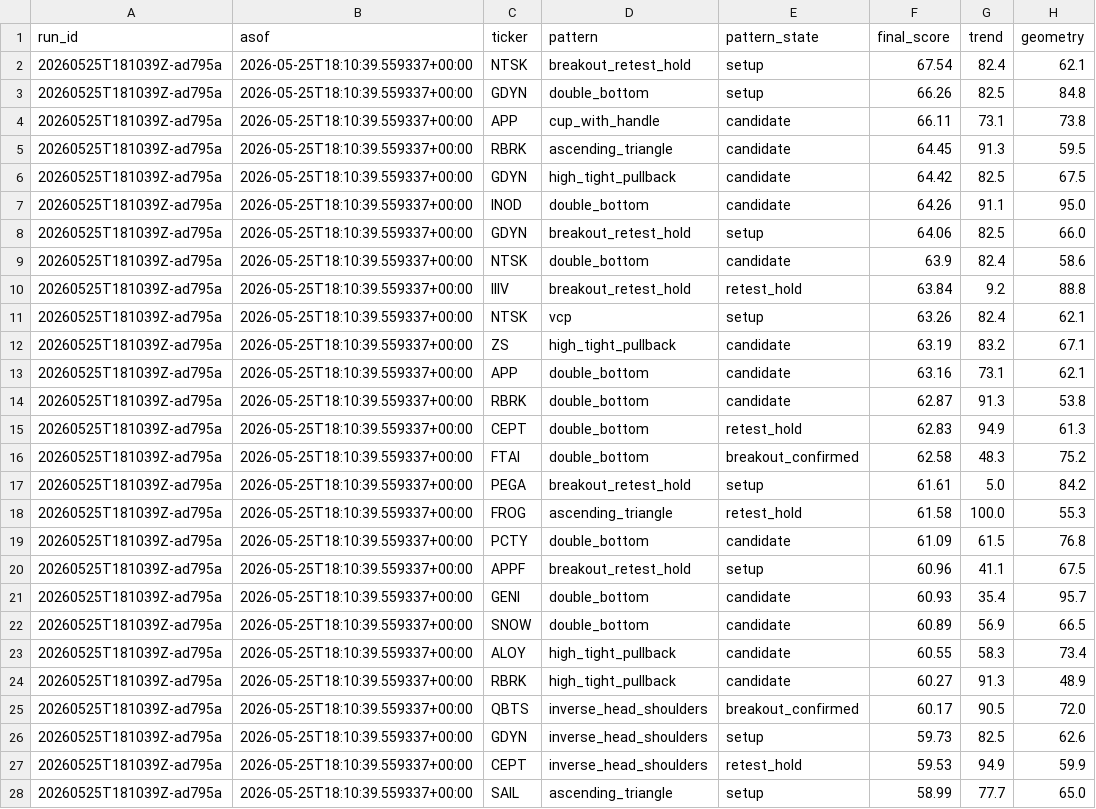
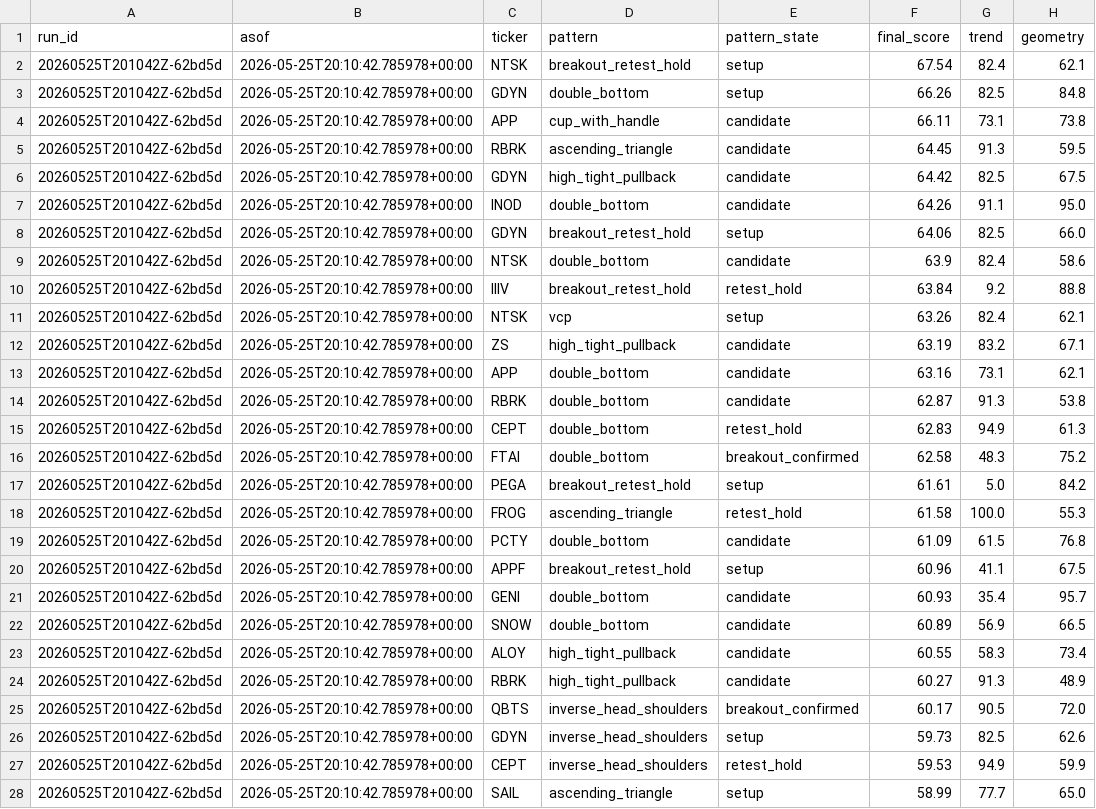
Before and after one commit to sliemalocalcouncil/tradingview-pattern, a CSV file: result/latest_top_signals.csv, drawn as a sheet; only a part is shown; the diff covers the shown part only; the diff names each change by its address in the sheet, - before the commit and + after, or states it on an @@ line.

```diff
--- a/result/latest_top_signals.csv
+++ b/result/latest_top_signals.csv
-A2:A28 (run_id): 20260525T181039Z-ad795a
+A2:A28 (run_id): 20260525T201042Z-62bd5d
-B2:B28 (asof): 2026-05-25T18:10:39.559337+00:00
+B2:B28 (asof): 2026-05-25T20:10:42.785978+00:00
```
Also changed, not shown: 46 edited cells elsewhere in this file, 3 other files.
